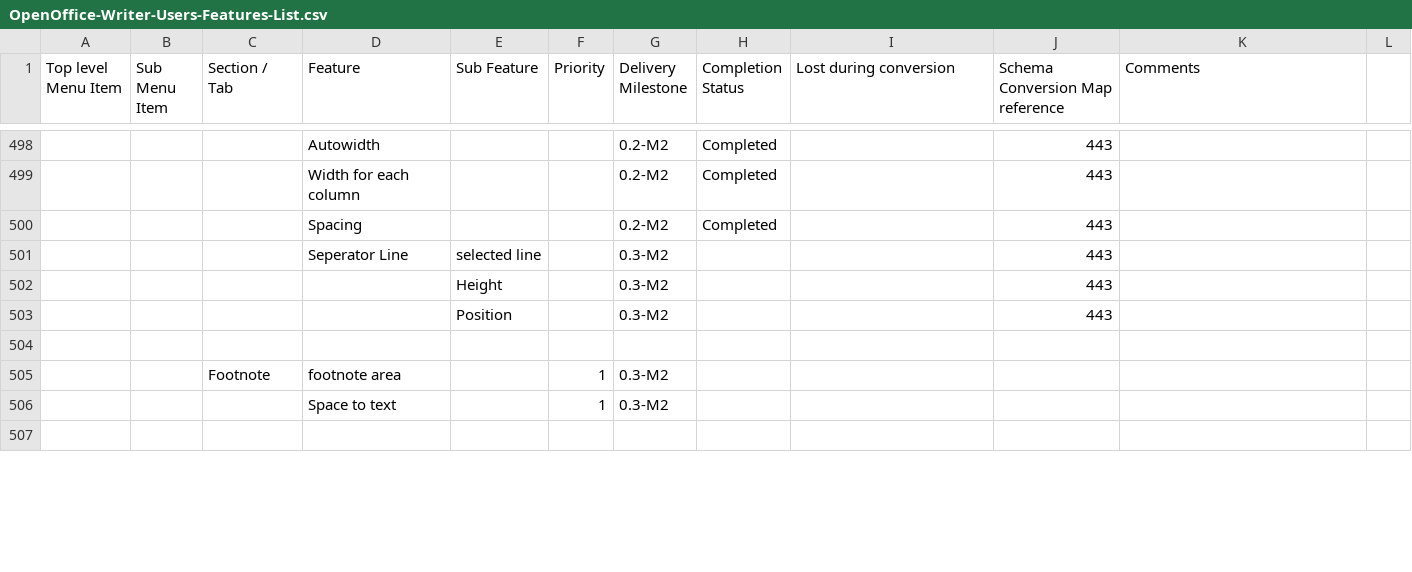
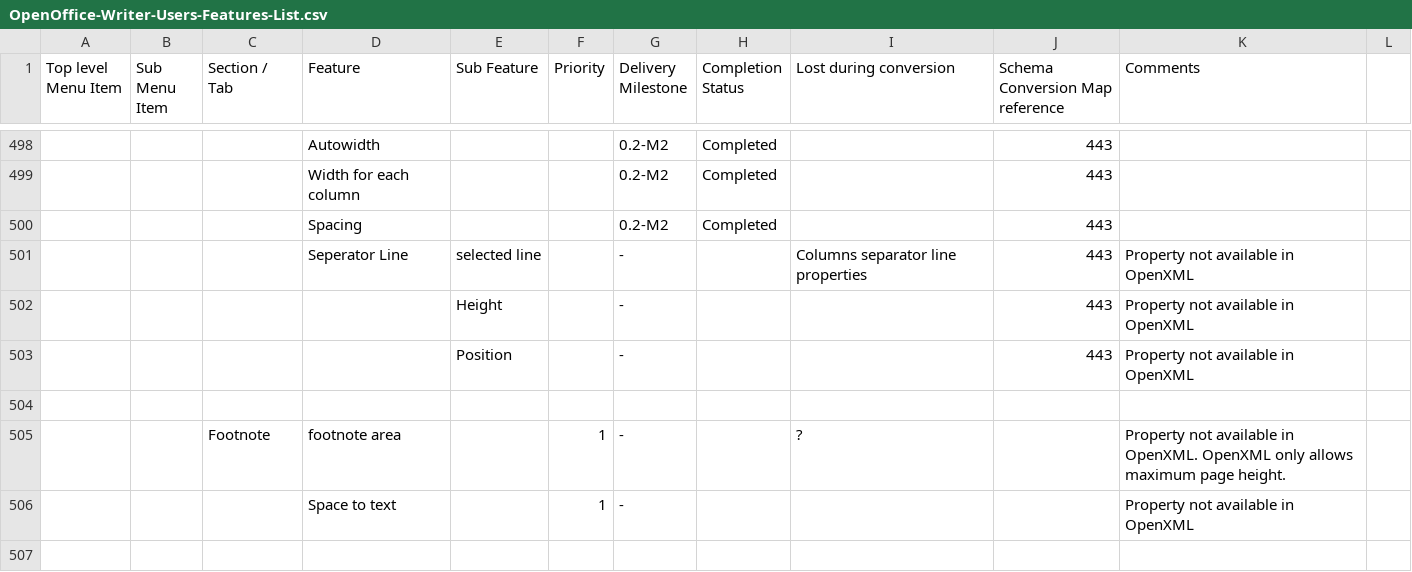
Before and after one commit to svn2github/zlib123, a CSV file: docs/Tester documentation/OpenOffice-Writer-Users-Features-List.csv, drawn as a sheet; only a part is shown, gaps mark what is left out; the diff covers the shown part only; the diff names each change by its address in the sheet, - before the commit and + after, or states it on an @@ line.

```diff
--- a/docs/Tester documentation/OpenOffice-Writer-Users-Features-List.csv
+++ b/docs/Tester documentation/OpenOffice-Writer-Users-Features-List.csv
-G501:G503 (Delivery Milestone): 0.3-M2
+G501:G503 (Delivery Milestone): -
-I501 (Lost during conversion): (empty)
+I501 (Lost during conversion): Columns separator line properties
-K501:K503 (Comments): (empty)
+K501:K503 (Comments): Property not available in OpenXML
-G505:G506 (Delivery Milestone): 0.3-M2
+G505:G506 (Delivery Milestone): -
-I505 (Lost during conversion): (empty)
+I505 (Lost during conversion): ?
-K505 (Comments): (empty)
+K505 (Comments): Property not available in OpenXML. OpenXML only allows maximum page height.
-K506 (Comments): (empty)
+K506 (Comments): Property not available in OpenXML
```
Also changed, not shown: 25 added rows, 10 removed rows and 68 edited cells elsewhere in this file.
